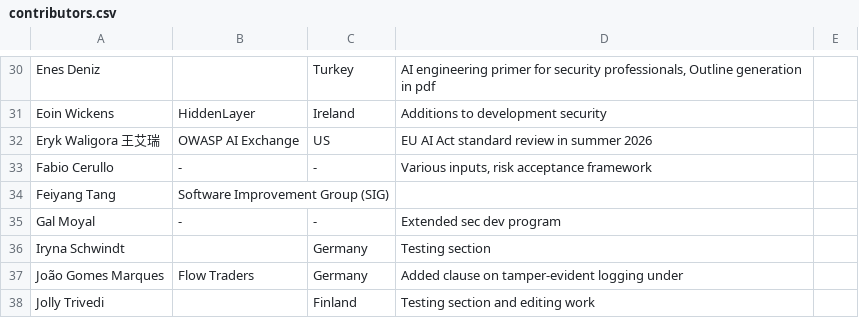
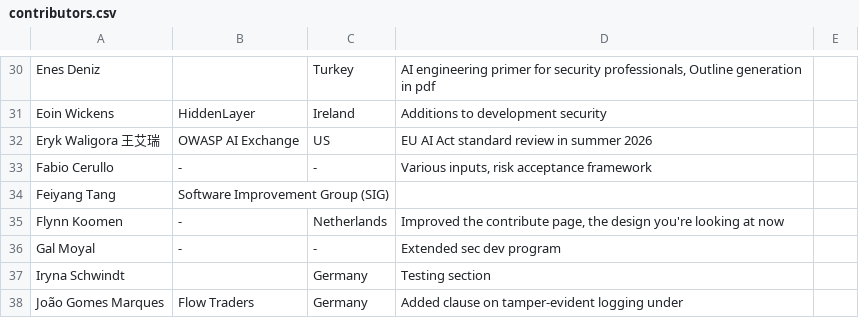
Before and after one commit to OWASP/www-project-ai-security-and-privacy-guide, a CSV file: content/ai_exchange/content/contributors.csv, drawn as a sheet; only a part is shown, gaps mark what is left out; the shorter side is filled out with more unchanged rows.

Commit message:
Update contributors.csv to include Flynn Koomen (#242)
* Update contributors.csv to include Flynn Koomen

Added Flynn Koomen to contributors with details on contributions.

* Fix typo

whoopsie :>

* at this hour, cannot see the difference between ; and : hahha

```diff
--- a/content/ai_exchange/content/contributors.csv
+++ b/content/ai_exchange/content/contributors.csv
@@ -34,2 +34,3 @@ Fabio Cerullo; -; -; Various inputs, risk acceptance framework
 Feiyang Tang; Software Improvement Group (SIG); ;
+Flynn Koomen; -; Netherlands; Improved the contribute page, the design you're looking at now
 Gal Moyal; -; -; Extended sec dev program
```
